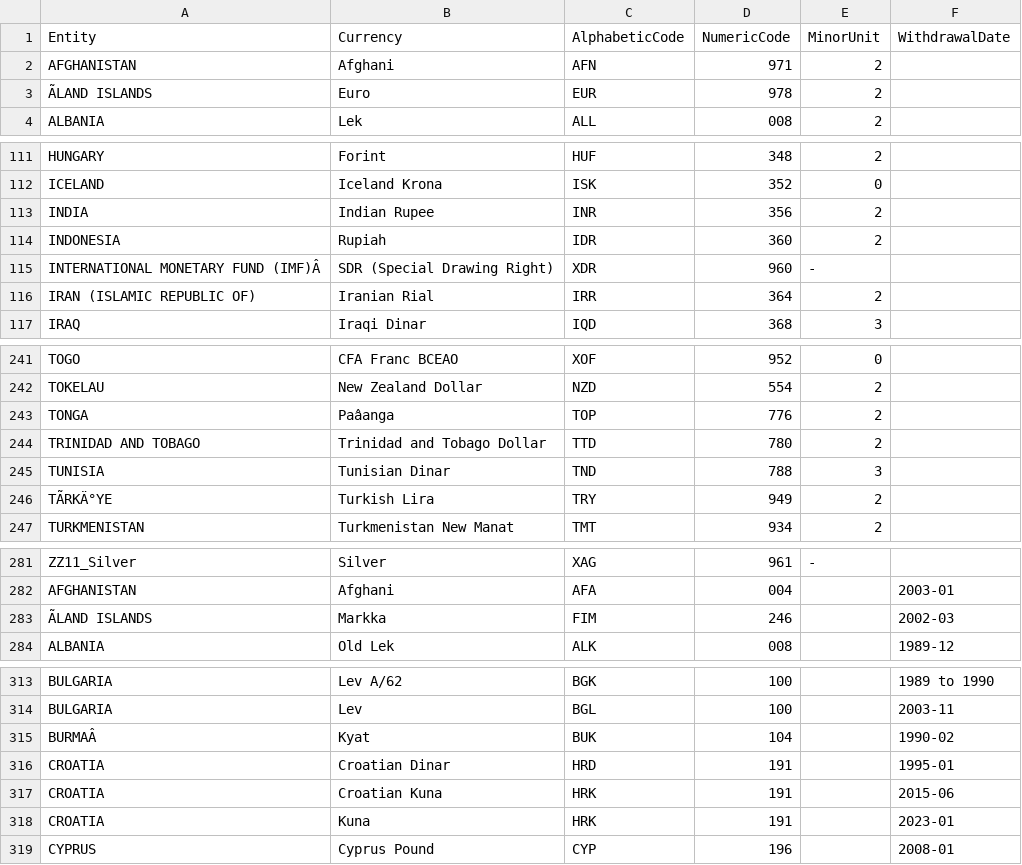
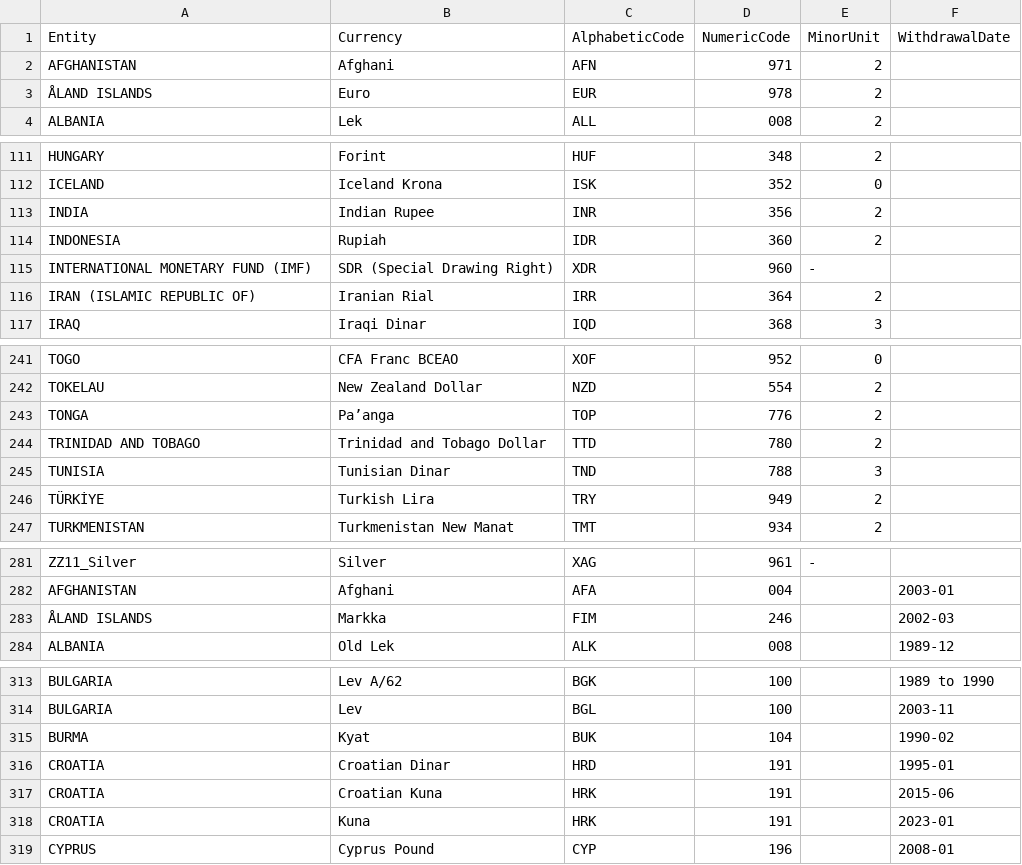
Before and after one commit to datasets/currency-codes, a CSV file: data/codes-all.csv, drawn as a sheet; only a part is shown, gaps mark what is left out; the diff covers the shown part only; the diff names each change by its address in the sheet, - before the commit and + after, or states it on an @@ line.

```diff
--- a/data/codes-all.csv
+++ b/data/codes-all.csv
-A3 (Entity): ÃLAND ISLANDS
+A3 (Entity): ÅLAND ISLANDS
-A115 (Entity): INTERNATIONAL MONETARY FUND (IMF)Â
+A115 (Entity): INTERNATIONAL MONETARY FUND (IMF)
-B243 (Currency): Paâanga
+B243 (Currency): Pa’anga
-A246 (Entity): TÃRKÄ°YE
+A246 (Entity): TÜRKİYE
-A283 (Entity): ÃLAND ISLANDS
+A283 (Entity): ÅLAND ISLANDS
-A315 (Entity): BURMAÂ
+A315 (Entity): BURMA
```
Also changed, not shown: 12 edited cells elsewhere in this file, 1 other file.
